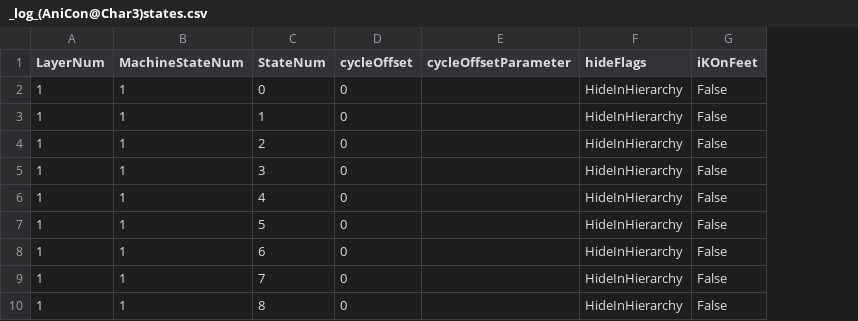
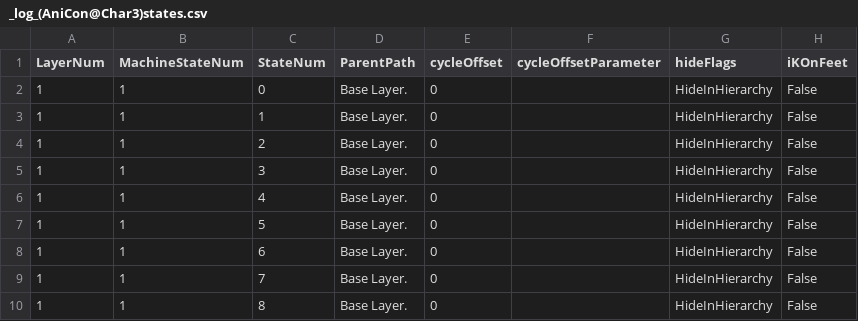
Before and after one commit to muzudho/KifuwarabeFighter2, a CSV file: KifuwarabeFighter2/_log_(AniCon@Char3)states.csv, drawn as a sheet; only a part is shown; the diff names each change by its address in the sheet, - before the commit and + after, or states it on an @@ line.

Commit message:
Parent Path in CSV

```diff
--- a/KifuwarabeFighter2/_log_(AniCon@Char3)states.csv
+++ b/KifuwarabeFighter2/_log_(AniCon@Char3)states.csv
+column D (ParentPath), rows 2-10: all Base Layer.
```
Also changed, not shown: KifuwarabeFighter2/_log_(AniCon@Char3)parameters.csv, KifuwarabeFighter2/_log_(AniCon@Char3)stateMachines.csv, 28 other files.
